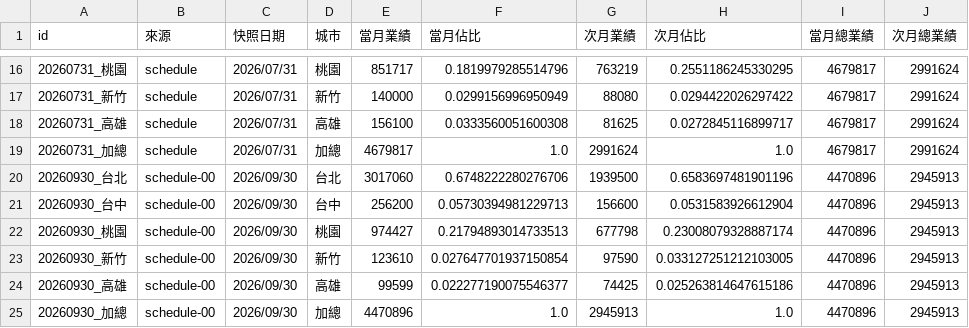
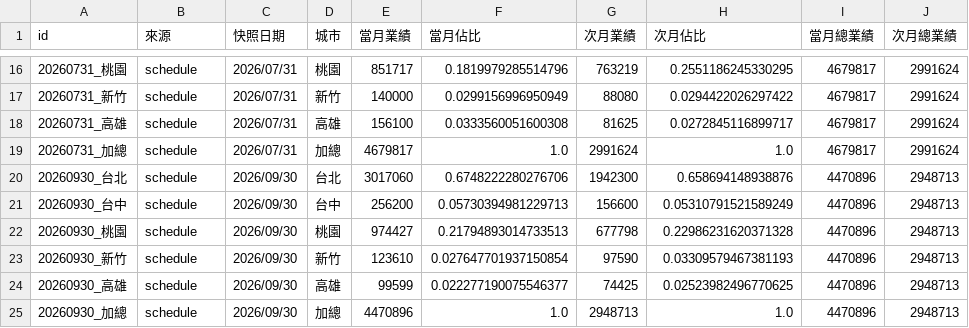
Before and after one commit to jenny-smart/OP-system, a CSV file: dashboard_data/daily_overview_history/month_end_summary.csv, drawn as a sheet; only a part is shown, gaps mark what is left out.

```diff
--- a/dashboard_data/daily_overview_history/month_end_summary.csv
+++ b/dashboard_data/daily_overview_history/month_end_summary.csv
@@ -19,7 +19,7 @@
 20260731_加總,schedule,2026/07/31,加總,4679817,1.0,2991624,1.0,4679817,2991624
-20260930_台北,schedule-00,2026/09/30,台北,3017060,0.6748222280276706,1939500,0.6583697481901196,4470896,2945913
-20260930_台中,schedule-00,2026/09/30,台中,256200,0.05730394981229713,156600,0.0531583926612904,4470896,2945913
-20260930_桃園,schedule-00,2026/09/30,桃園,974427,0.21794893014733513,677798,0.23008079328887174,4470896,2945913
-20260930_新竹,schedule-00,2026/09/30,新竹,123610,0.027647701937150854,97590,0.033127251212103005,4470896,2945913
-20260930_高雄,schedule-00,2026/09/30,高雄,99599,0.022277190075546377,74425,0.025263814647615186,4470896,2945913
-20260930_加總,schedule-00,2026/09/30,加總,4470896,1.0,2945913,1.0,4470896,2945913
+20260930_台北,schedule,2026/09/30,台北,3017060,0.6748222280276706,1942300,0.658694148938876,4470896,2948713
+20260930_台中,schedule,2026/09/30,台中,256200,0.05730394981229713,156600,0.05310791521589249,4470896,2948713
+20260930_桃園,schedule,2026/09/30,桃園,974427,0.21794893014733513,677798,0.22986231620371328,4470896,2948713
+20260930_新竹,schedule,2026/09/30,新竹,123610,0.027647701937150854,97590,0.03309579467381193,4470896,2948713
+20260930_高雄,schedule,2026/09/30,高雄,99599,0.022277190075546377,74425,0.02523982496770625,4470896,2948713
+20260930_加總,schedule,2026/09/30,加總,4470896,1.0,2948713,1.0,4470896,2948713
```
Also changed, not shown: dashboard_data/output_file_log.csv, 11 other files.
